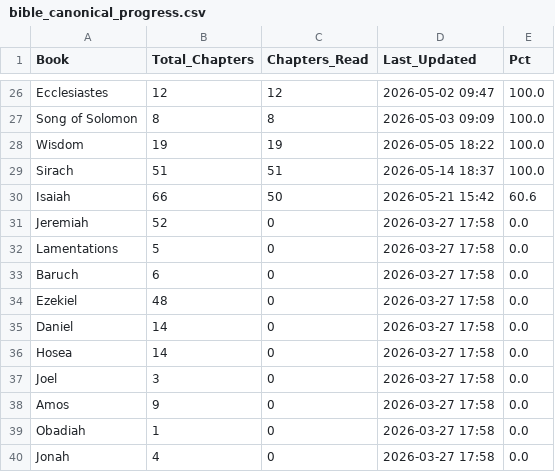
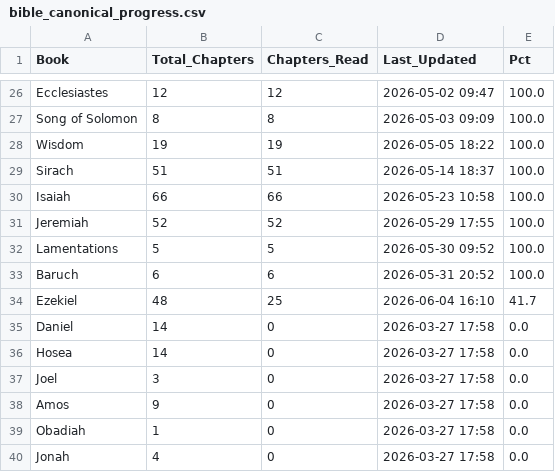
Before and after one commit to LeonardSuares/daily-reading-tracker, a CSV file: bible_canonical_progress.csv, drawn as a sheet; only a part is shown, gaps mark what is left out.

```diff
--- a/bible_canonical_progress.csv
+++ b/bible_canonical_progress.csv
@@ -29,7 +29,7 @@ Wisdom,19,19,2026-05-05 18:22,100.0
 Sirach,51,51,2026-05-14 18:37,100.0
-Isaiah,66,50,2026-05-21 15:42,60.6
-Jeremiah,52,0,2026-03-27 17:58,0.0
-Lamentations,5,0,2026-03-27 17:58,0.0
-Baruch,6,0,2026-03-27 17:58,0.0
-Ezekiel,48,0,2026-03-27 17:58,0.0
+Isaiah,66,66,2026-05-23 10:58,100.0
+Jeremiah,52,52,2026-05-29 17:55,100.0
+Lamentations,5,5,2026-05-30 09:52,100.0
+Baruch,6,6,2026-05-31 20:52,100.0
+Ezekiel,48,25,2026-06-04 16:10,41.7
 Daniel,14,0,2026-03-27 17:58,0.0
```
Also changed, not shown: bible_reading_plan.csv, user_progress.csv, 1 other file.
